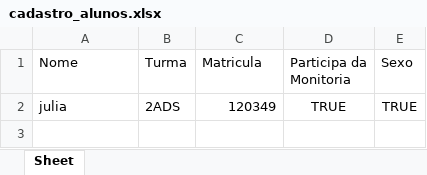
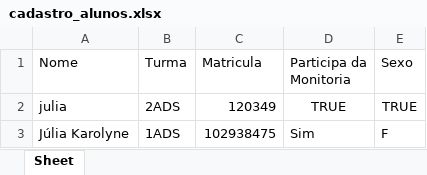
Before and after one commit to jukarolyne/M-Fome, an Excel workbook: cadastro_alunos.xlsx, sheet Sheet, drawn as a sheet; values as stored, in another font and other column widths than the file's, no borders; the diff names each change by its address in the sheet, - before the commit and + after, or states it on an @@ line.

Commit message:
modified:   cadastro_OrdemTurmas.xlsx 	modified:   cadastro_alunos.xlsx 	modified:   cadastro_turmas.xlsx 	modified:   main.py 	modified:   mofome.kv

```diff
--- a/cadastro_alunos.xlsx (sheet Sheet)
+++ b/cadastro_alunos.xlsx (sheet Sheet)
+row 3: Júlia Karolyne | 1ADS | 102938475 | Sim | F
```
Also changed, not shown: cadastro_OrdemTurmas.xlsx, cadastro_turmas.xlsx, 2 other files.
